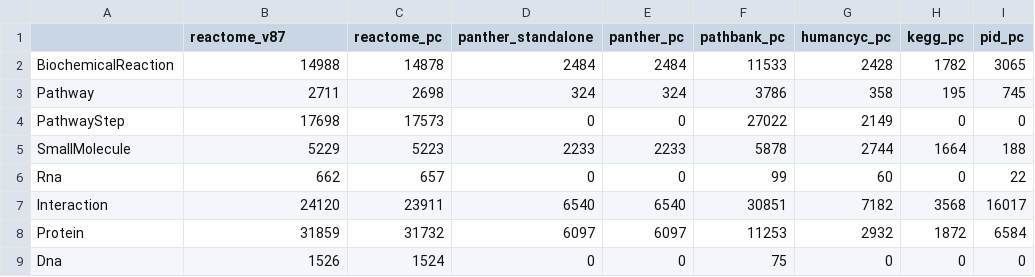
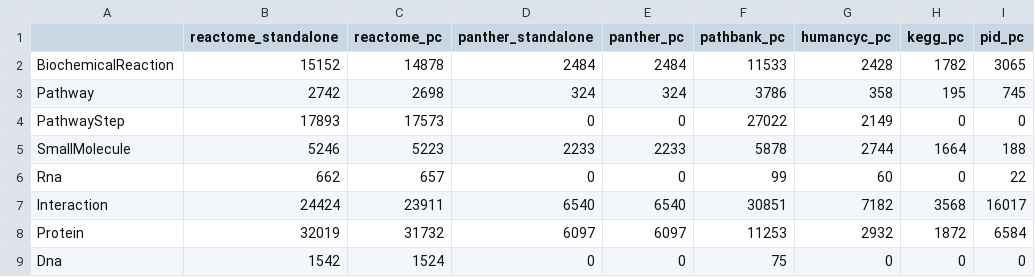
Before and after one commit to CecileBeust/BioPAXReview2024Codes, a CSV file: Figure3/Results/Counts_BP_Classes_All_Databases.csv, drawn as a sheet; only a part is shown; the diff names each change by its address in the sheet, - before the commit and + after, or states it on an @@ line.

Commit message:
add results for Figure 3 with current version of Reactome

```diff
--- a/Figure3/Results/Counts_BP_Classes_All_Databases.csv
+++ b/Figure3/Results/Counts_BP_Classes_All_Databases.csv
-B1: reactome_v87
+B1: reactome_standalone
-B2 (reactome_standalone): 14988
+B2 (reactome_standalone): 15152
-B3 (reactome_standalone): 2711
+B3 (reactome_standalone): 2742
-B4 (reactome_standalone): 17698
+B4 (reactome_standalone): 17893
-B5 (reactome_standalone): 5229
+B5 (reactome_standalone): 5246
-B7 (reactome_standalone): 24120
+B7 (reactome_standalone): 24424
-B8 (reactome_standalone): 31859
+B8 (reactome_standalone): 32019
-B9 (reactome_standalone): 1526
+B9 (reactome_standalone): 1542
```
Also changed, not shown: 5 other files.
